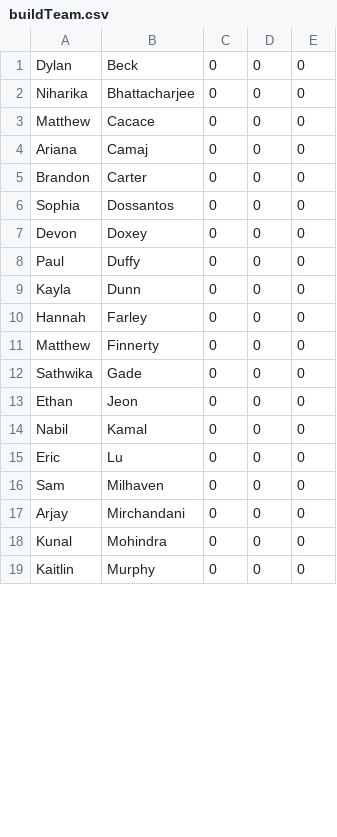
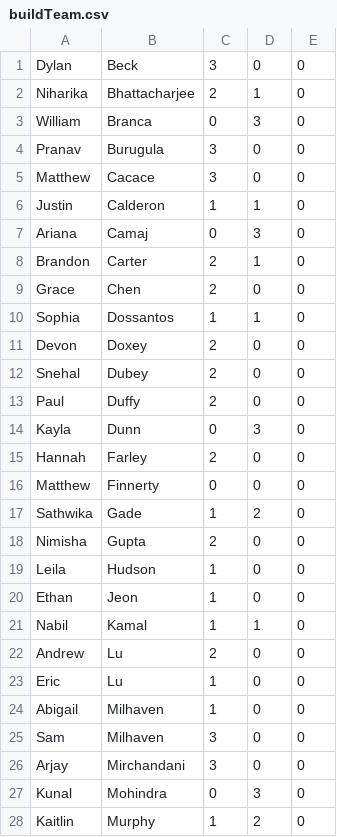
Before and after one commit to FRC-USB-6880/attendanceSystem, a CSV file: buildTeam.csv, drawn as a sheet; only a part is shown; the diff covers the shown part only.

```diff
--- a/buildTeam.csv
+++ b/buildTeam.csv
@@ -1,19 +1,28 @@
-Dylan,Beck,0,0,0
-Niharika,Bhattacharjee,0,0,0
-Matthew,Cacace,0,0,0
-Ariana,Camaj,0,0,0
-Brandon,Carter,0,0,0
-Sophia,Dossantos,0,0,0
-Devon,Doxey,0,0,0
-Paul,Duffy,0,0,0
-Kayla,Dunn,0,0,0
-Hannah,Farley,0,0,0
+Dylan,Beck,3,0,0
+Niharika,Bhattacharjee,2,1,0
+William,Branca,0,3,0
+Pranav,Burugula,3,0,0
+Matthew,Cacace,3,0,0
+Justin,Calderon,1,1,0
+Ariana,Camaj,0,3,0
+Brandon,Carter,2,1,0
+Grace,Chen,2,0,0
+Sophia,Dossantos,1,1,0
+Devon,Doxey,2,0,0
+Snehal,Dubey,2,0,0
+Paul,Duffy,2,0,0
+Kayla,Dunn,0,3,0
+Hannah,Farley,2,0,0
 Matthew,Finnerty,0,0,0
-Sathwika,Gade,0,0,0
-Ethan,Jeon,0,0,0
-Nabil,Kamal,0,0,0
-Eric,Lu,0,0,0
-Sam,Milhaven,0,0,0
-Arjay,Mirchandani,0,0,0
-Kunal,Mohindra,0,0,0
-Kaitlin,Murphy,0,0,0
+Sathwika,Gade,1,2,0
+Nimisha,Gupta,2,0,0
+Leila,Hudson,1,0,0
+Ethan,Jeon,1,0,0
+Nabil,Kamal,1,1,0
+Andrew,Lu,2,0,0
+Eric,Lu,1,0,0
+Abigail,Milhaven,1,0,0
+Sam,Milhaven,3,0,0
+Arjay,Mirchandani,3,0,0
+Kunal,Mohindra,0,3,0
+Kaitlin,Murphy,1,2,0
```
Also changed, not shown: 1 added row and 18 edited cells elsewhere in this file, 8 other files.
